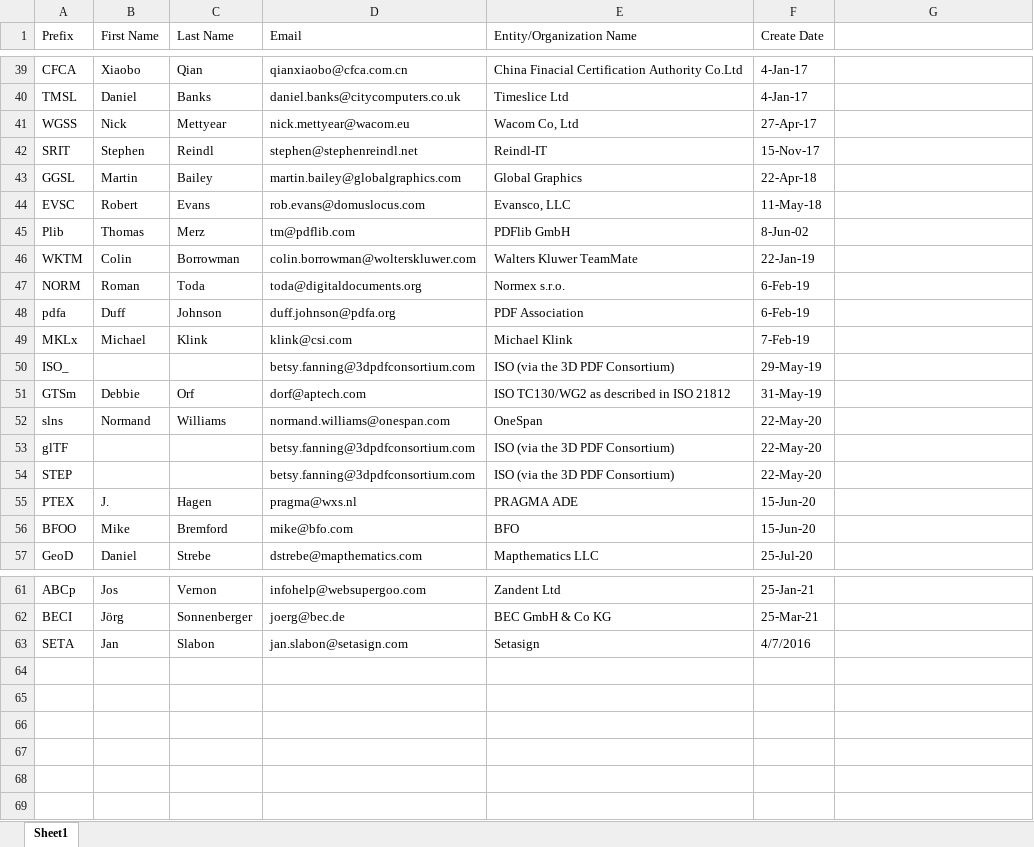
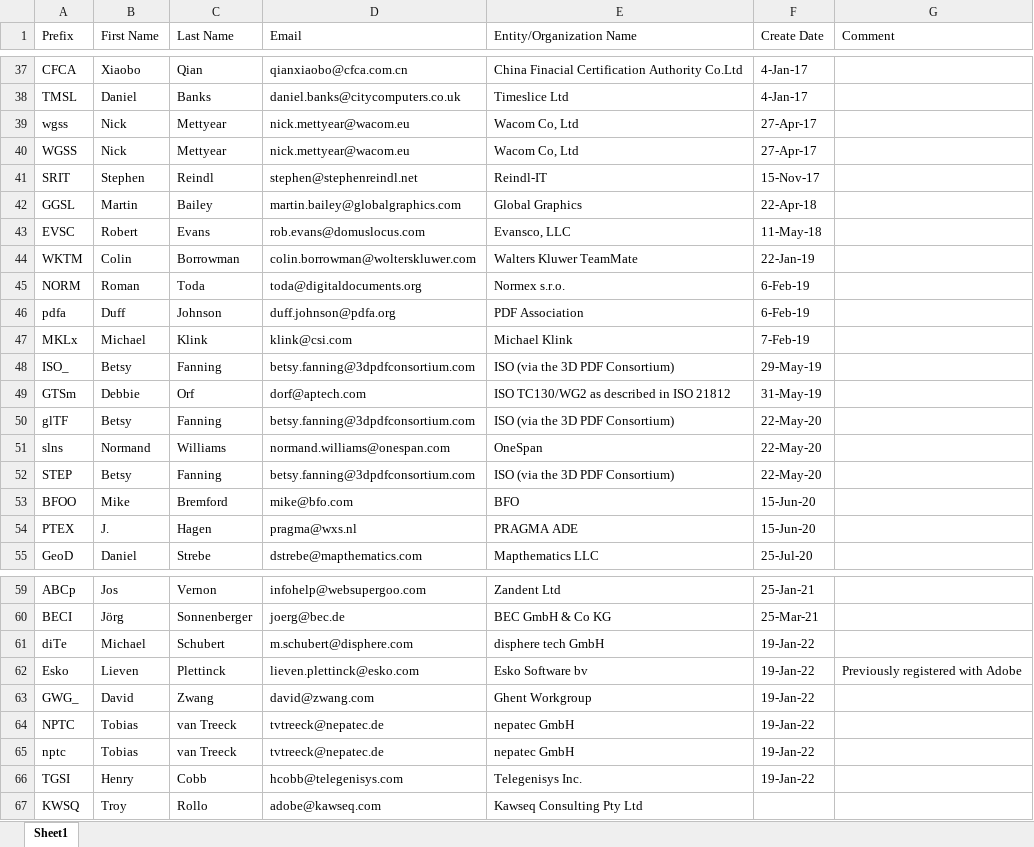
Before and after one commit to adobe/pdf-names-list, an Excel workbook: ISO PDF Registry.xlsx, sheet Sheet1, drawn as a sheet; only a part is shown, gaps mark what is left out; values as stored, in another font and other column widths than the file's, no cell formats; removed rows and columns are numbered as before the commit, all else as after; the diff covers the shown part only; the diff names each change by its address in the sheet, - before the commit and + after, or states it on an @@ line.

Commit message:
Updated for Issues 20,21,22,24,25

```diff
--- a/ISO PDF Registry.xlsx (sheet Sheet1)
+++ b/ISO PDF Registry.xlsx (sheet Sheet1)
-G1: (empty)
+G1: Comment
+row 39: wgss | Nick | Mettyear | nick.mettyear@wacom.eu | Wacom Co, Ltd | 27-Apr-17
@@ row 45 moved to row 2: Plib @@
-B48 (First Name): (empty)
+B48 (First Name): Betsy
-C48 (Last Name): (empty)
+C48 (Last Name): Fanning
+row 50: glTF | Betsy | Fanning | betsy.fanning@3dpdfconsortium.com | ISO (via the 3D PDF Consortium) | 22-May-20
-row 53: glTF |  |  | betsy.fanning@3dpdfconsortium.com | ISO (via the 3D PDF Consortium) | 22-May-20
-B52 (First Name): (empty)
+B52 (First Name): Betsy
-C52 (Last Name): (empty)
+C52 (Last Name): Fanning
@@ row 56 moved to row 53: BFOO @@
-row 63: SETA | Jan | Slabon | jan.slabon@setasign.com | Setasign | 4/7/2016
+row 61: diTe | Michael | Schubert | m.schubert@disphere.com | disphere tech GmbH | 19-Jan-22
+row 62: Esko | Lieven | Plettinck | lieven.plettinck@esko.com | Esko Software bv | 19-Jan-22 | Previously registered with Adobe
+row 63: GWG_ | David | Zwang | david@zwang.com | Ghent Workgroup | 19-Jan-22
+row 64: NPTC | Tobias | van Treeck | tvtreeck@nepatec.de | nepatec GmbH | 19-Jan-22
+row 65: nptc | Tobias | van Treeck | tvtreeck@nepatec.de | nepatec GmbH | 19-Jan-22
+row 66: TGSI | Henry | Cobb | hcobb@telegenisys.com | Telegenisys Inc. | 19-Jan-22
@@ row 23 moved to row 67: KWSQ @@
```
Also changed, not shown: 2 removed rows, 2 moved rows and 7 edited cells elsewhere in this sheet, cell formats.
